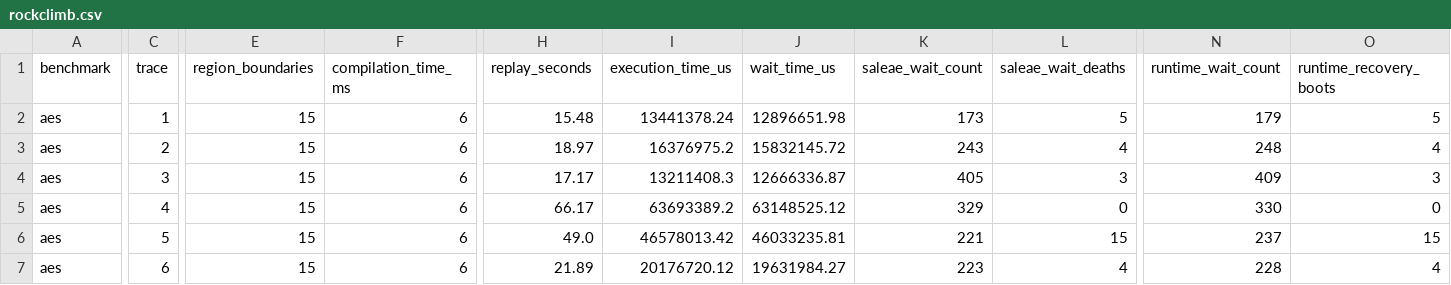
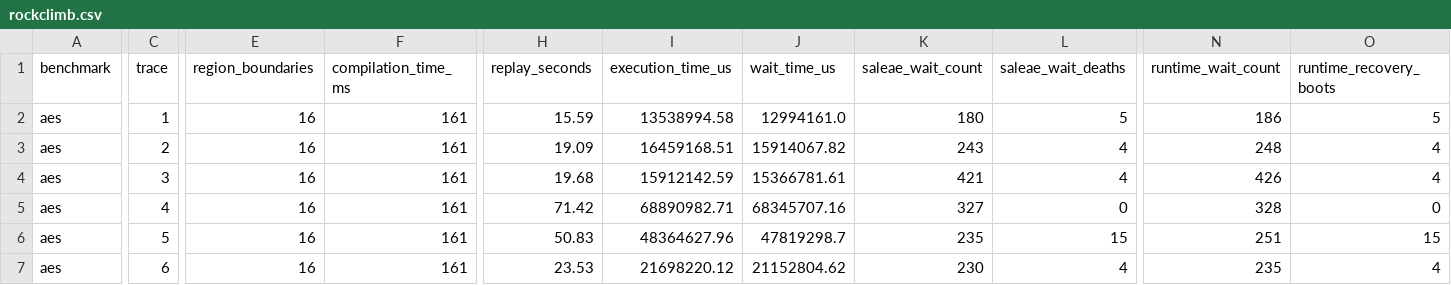
Before and after one commit to byeongjee/bao, a CSV file: results/intermittent/aes/rockclimb.csv, drawn as a sheet; only a part is shown, gaps mark what is left out; the diff covers the shown part only; the diff names each change by its address in the sheet, - before the commit and + after, or states it on an @@ line.

```diff
--- a/results/intermittent/aes/rockclimb.csv
+++ b/results/intermittent/aes/rockclimb.csv
-E2:E7 (region_boundaries): 15
+E2:E7 (region_boundaries): 16
-F2:F7 (compilation_time_ms): 6
+F2:F7 (compilation_time_ms): 161
-H2 (replay_seconds): 15.48
+H2 (replay_seconds): 15.59
-I2 (execution_time_us): 13441378.24
+I2 (execution_time_us): 13538994.58
-J2 (wait_time_us): 12896651.98
+J2 (wait_time_us): 12994161.0
-K2 (saleae_wait_count): 173
+K2 (saleae_wait_count): 180
-N2 (runtime_wait_count): 179
+N2 (runtime_wait_count): 186
-H3 (replay_seconds): 18.97
+H3 (replay_seconds): 19.09
-I3 (execution_time_us): 16376975.2
+I3 (execution_time_us): 16459168.51
-J3 (wait_time_us): 15832145.72
+J3 (wait_time_us): 15914067.82
-H4 (replay_seconds): 17.17
+H4 (replay_seconds): 19.68
-I4 (execution_time_us): 13211408.3
+I4 (execution_time_us): 15912142.59
-J4 (wait_time_us): 12666336.87
+J4 (wait_time_us): 15366781.61
-K4 (saleae_wait_count): 405
+K4 (saleae_wait_count): 421
-L4 (saleae_wait_deaths): 3
+L4 (saleae_wait_deaths): 4
-N4 (runtime_wait_count): 409
+N4 (runtime_wait_count): 426
-O4 (runtime_recovery_boots): 3
+O4 (runtime_recovery_boots): 4
-H5 (replay_seconds): 66.17
+H5 (replay_seconds): 71.42
-I5 (execution_time_us): 63693389.2
+I5 (execution_time_us): 68890982.71
-J5 (wait_time_us): 63148525.12
+J5 (wait_time_us): 68345707.16
-K5 (saleae_wait_count): 329
+K5 (saleae_wait_count): 327
-N5 (runtime_wait_count): 330
+N5 (runtime_wait_count): 328
-H6 (replay_seconds): 49.0
+H6 (replay_seconds): 50.83
-I6 (execution_time_us): 46578013.42
+I6 (execution_time_us): 48364627.96
-J6 (wait_time_us): 46033235.81
+J6 (wait_time_us): 47819298.7
-K6 (saleae_wait_count): 221
+K6 (saleae_wait_count): 235
-N6 (runtime_wait_count): 237
+N6 (runtime_wait_count): 251
-H7 (replay_seconds): 21.89
+H7 (replay_seconds): 23.53
-I7 (execution_time_us): 20176720.12
+I7 (execution_time_us): 21698220.12
-J7 (wait_time_us): 19631984.27
+J7 (wait_time_us): 21152804.62
-K7 (saleae_wait_count): 223
+K7 (saleae_wait_count): 230
-N7 (runtime_wait_count): 228
+N7 (runtime_wait_count): 235
```
Also changed, not shown: 32 edited cells elsewhere in this file, results/intermittent/decomposition.csv, results/intermittent/rsa/rockclimb.csv, 28 other files.
